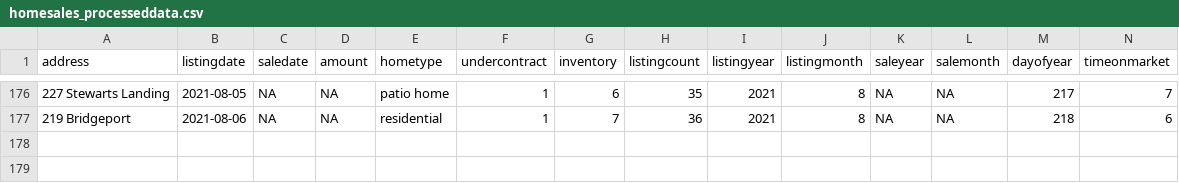
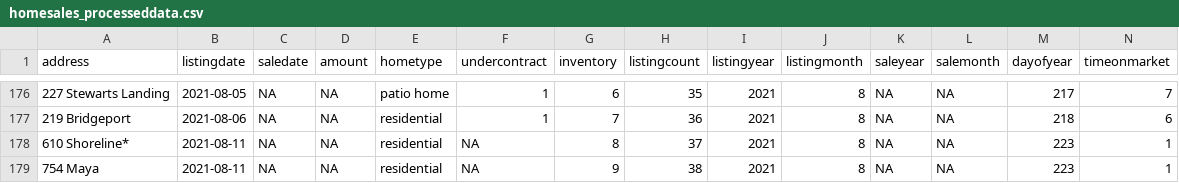
Before and after one commit to robhanssen/glenlake-homesales-old, a CSV file: data/homesales_processeddata.csv, drawn as a sheet; only a part is shown, gaps mark what is left out; rows hold the shown columns only; the diff names each change by its address in the sheet, - before the commit and + after, or states it on an @@ line.

Commit message:
new listings 8/12

```diff
--- a/data/homesales_processeddata.csv
+++ b/data/homesales_processeddata.csv
+row 178: 610 Shoreline* | 2021-08-11 | NA | NA | residential | NA | 8 | 37 | 2021 | 8 | NA | NA | 223 | 1
+row 179: 754 Maya | 2021-08-11 | NA | NA | residential | NA | 9 | 38 | 2021 | 8 | NA | NA | 223 | 1
```
Also changed, not shown: data/listing-overview-by-year.csv, data/median-time-on-market.csv, 20 other files.
